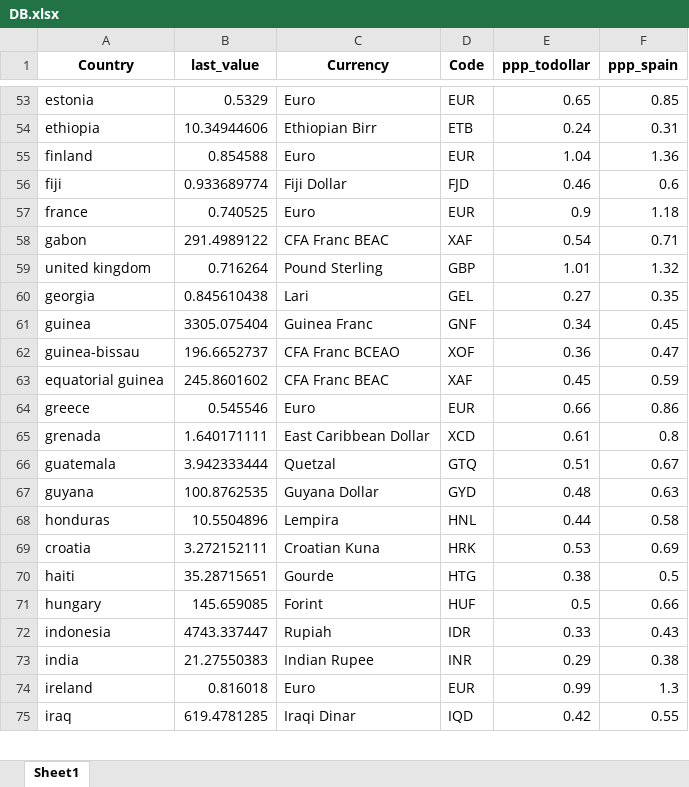
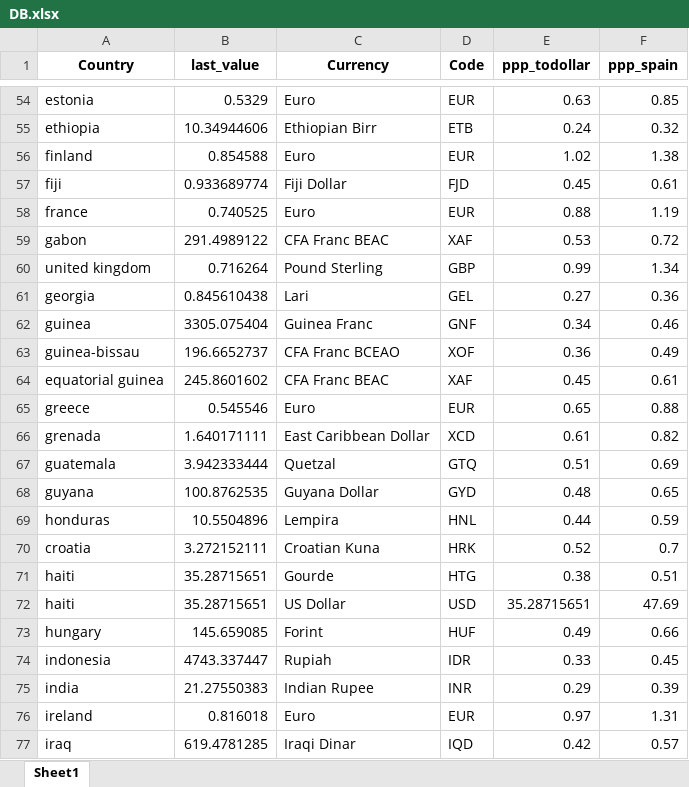
Before and after one commit to mikelvallejo/chameleon-pricing, an Excel workbook: DB.xlsx, sheet Sheet1, drawn as a sheet; only a part is shown, gaps mark what is left out; values as stored, in another font and other column widths than the file's, no borders; addresses are those after the commit; the diff covers the shown part only; the diff names each change by its address in the sheet, - before the commit and + after, or states it on an @@ line.

```diff
--- a/DB.xlsx (sheet Sheet1)
+++ b/DB.xlsx (sheet Sheet1)
-E54 (ppp_todollar): 0.65
+E54 (ppp_todollar): 0.63
-F55 (ppp_spain): 0.31
+F55 (ppp_spain): 0.32
-E56 (ppp_todollar): 1.04
+E56 (ppp_todollar): 1.02
-F56 (ppp_spain): 1.36
+F56 (ppp_spain): 1.38
-E57 (ppp_todollar): 0.46
+E57 (ppp_todollar): 0.45
-F57 (ppp_spain): 0.6
+F57 (ppp_spain): 0.61
-E58 (ppp_todollar): 0.9
+E58 (ppp_todollar): 0.88
-F58 (ppp_spain): 1.18
+F58 (ppp_spain): 1.19
-E59 (ppp_todollar): 0.54
+E59 (ppp_todollar): 0.53
-F59 (ppp_spain): 0.71
+F59 (ppp_spain): 0.72
-E60 (ppp_todollar): 1.01
+E60 (ppp_todollar): 0.99
-F60 (ppp_spain): 1.32
+F60 (ppp_spain): 1.34
-F61 (ppp_spain): 0.35
+F61 (ppp_spain): 0.36
-F62 (ppp_spain): 0.45
+F62 (ppp_spain): 0.46
-F63 (ppp_spain): 0.47
+F63 (ppp_spain): 0.49
-F64 (ppp_spain): 0.59
+F64 (ppp_spain): 0.61
-E65 (ppp_todollar): 0.66
+E65 (ppp_todollar): 0.65
-F65 (ppp_spain): 0.86
+F65 (ppp_spain): 0.88
-F66 (ppp_spain): 0.8
+F66 (ppp_spain): 0.82
-F67 (ppp_spain): 0.67
+F67 (ppp_spain): 0.69
-F68 (ppp_spain): 0.63
+F68 (ppp_spain): 0.65
-F69 (ppp_spain): 0.58
+F69 (ppp_spain): 0.59
-E70 (ppp_todollar): 0.53
+E70 (ppp_todollar): 0.52
-F70 (ppp_spain): 0.69
+F70 (ppp_spain): 0.7
-F71 (ppp_spain): 0.5
+F71 (ppp_spain): 0.51
+row 72: haiti | 35.28715651 | US Dollar | USD | 35.28715651 | 47.69
-E73 (ppp_todollar): 0.5
+E73 (ppp_todollar): 0.49
-F74 (ppp_spain): 0.43
+F74 (ppp_spain): 0.45
-F75 (ppp_spain): 0.38
+F75 (ppp_spain): 0.39
-E76 (ppp_todollar): 0.99
+E76 (ppp_todollar): 0.97
-F76 (ppp_spain): 1.3
+F76 (ppp_spain): 1.31
-F77 (ppp_spain): 0.55
+F77 (ppp_spain): 0.57
```
Also changed, not shown: 5 added rows and 163 edited cells elsewhere in this sheet, 6 other files.
